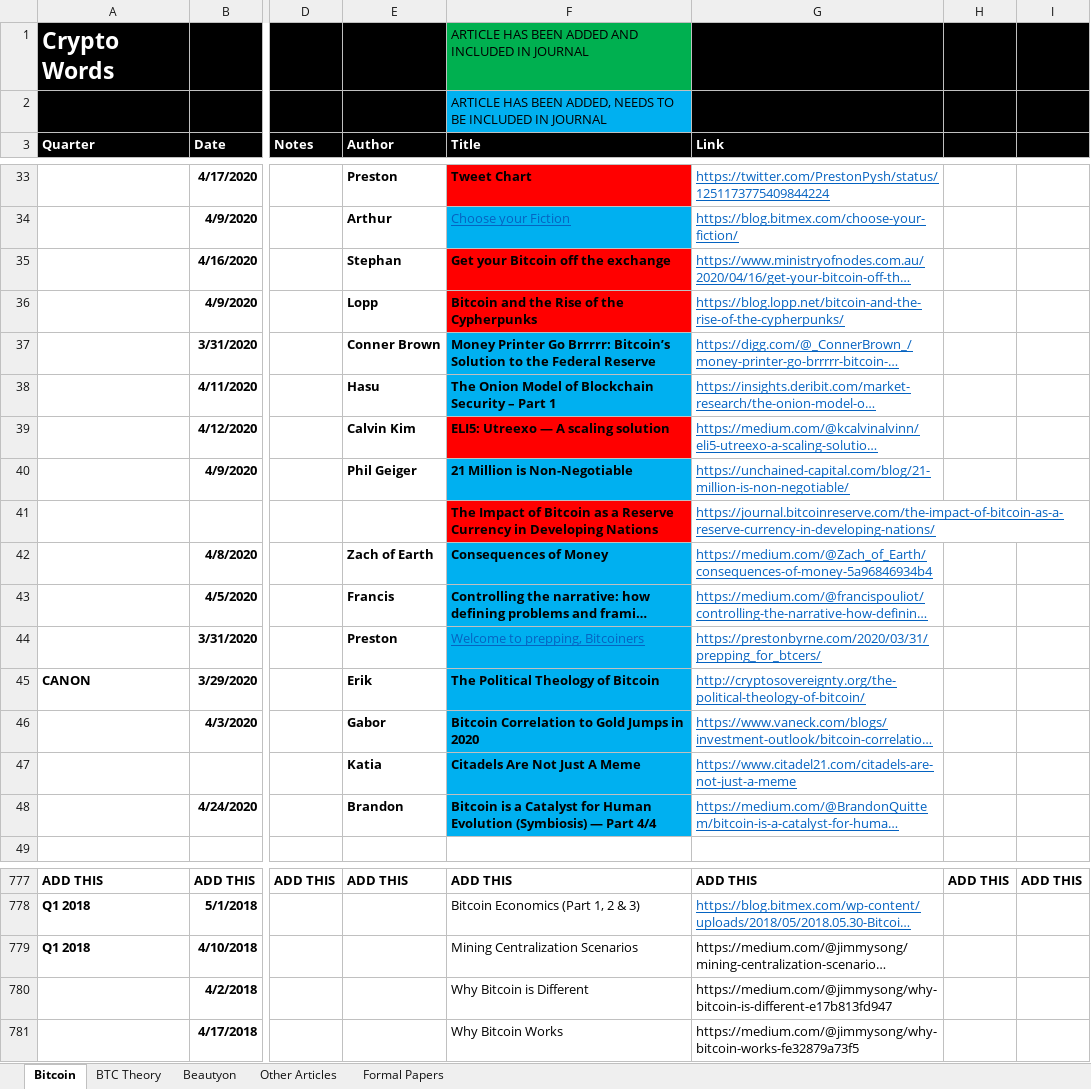
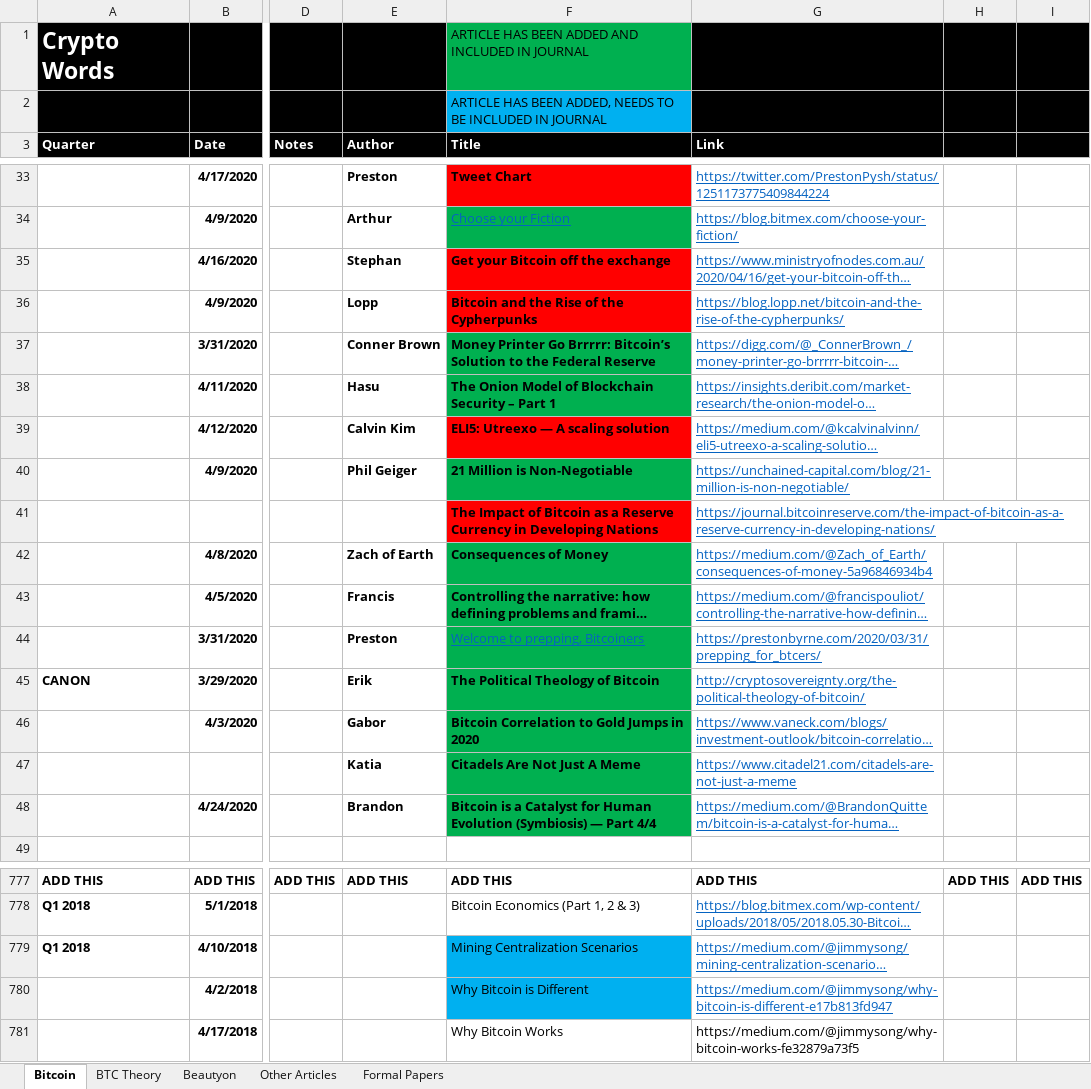
Before and after one commit to bitcoinwords/bitcoinwords.github.io, an Excel workbook: assets/queue/Articles.xlsx, sheet Bitcoin, drawn as a sheet; only a part is shown, gaps mark what is left out; long unchanged cells end in …; values as stored, in another font and other column widths than the file's, no borders; charts and pictures and conditional formats not drawn; the diff covers the shown part only; the diff names each change by its address in the sheet, - before the commit and + after, or states it on an @@ line.

```diff
--- a/assets/queue/Articles.xlsx (sheet Bitcoin)
+++ b/assets/queue/Articles.xlsx (sheet Bitcoin)
-F34 fill: #00B0F0
+F34 fill: #00B050
-F37:F38 fill: #00B0F0
+F37:F38 fill: #00B050
-F40 fill: #00B0F0
+F40 fill: #00B050
-F42:F48 fill: #00B0F0
+F42:F48 fill: #00B050
-F779:F780 fill: none
+F779:F780 fill: #00B0F0
@@ G779:G780 underline: off → on, text colour: black → #0563C1 @@
```
Also changed, not shown: cell formats elsewhere in this sheet, 11 other files.
